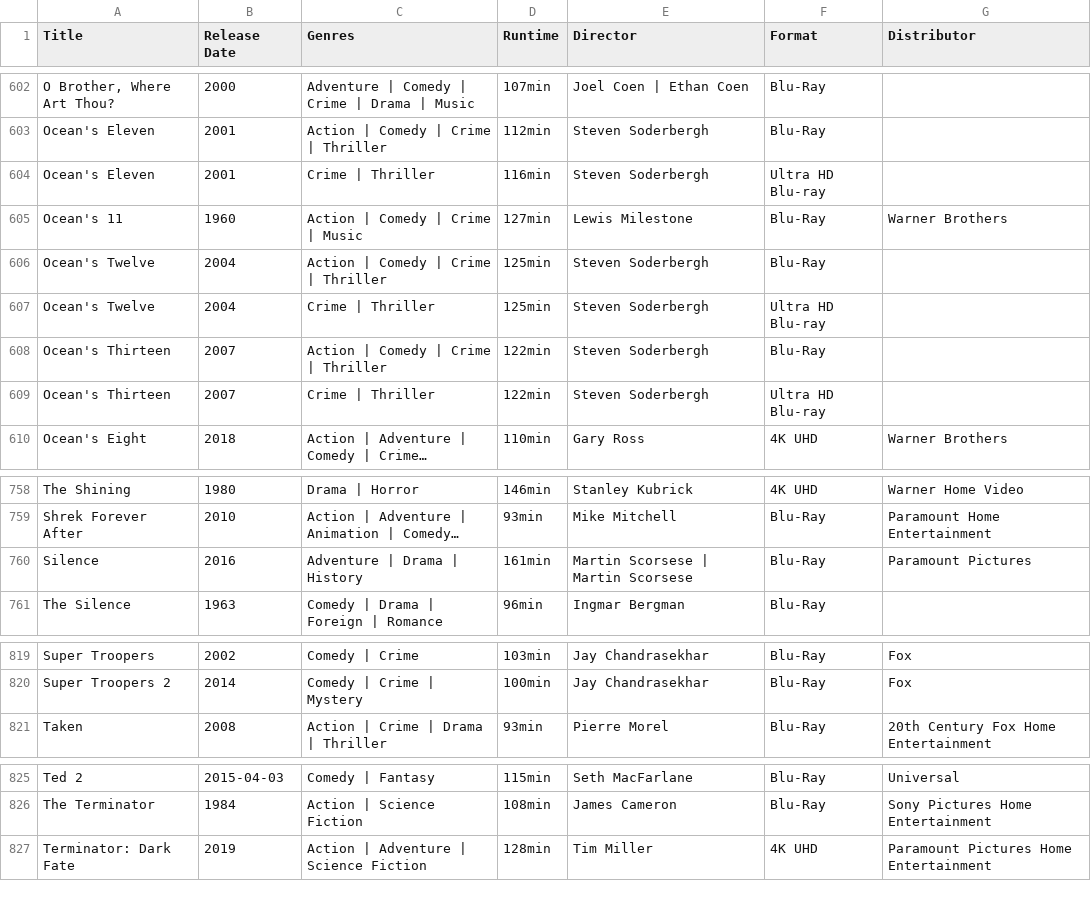
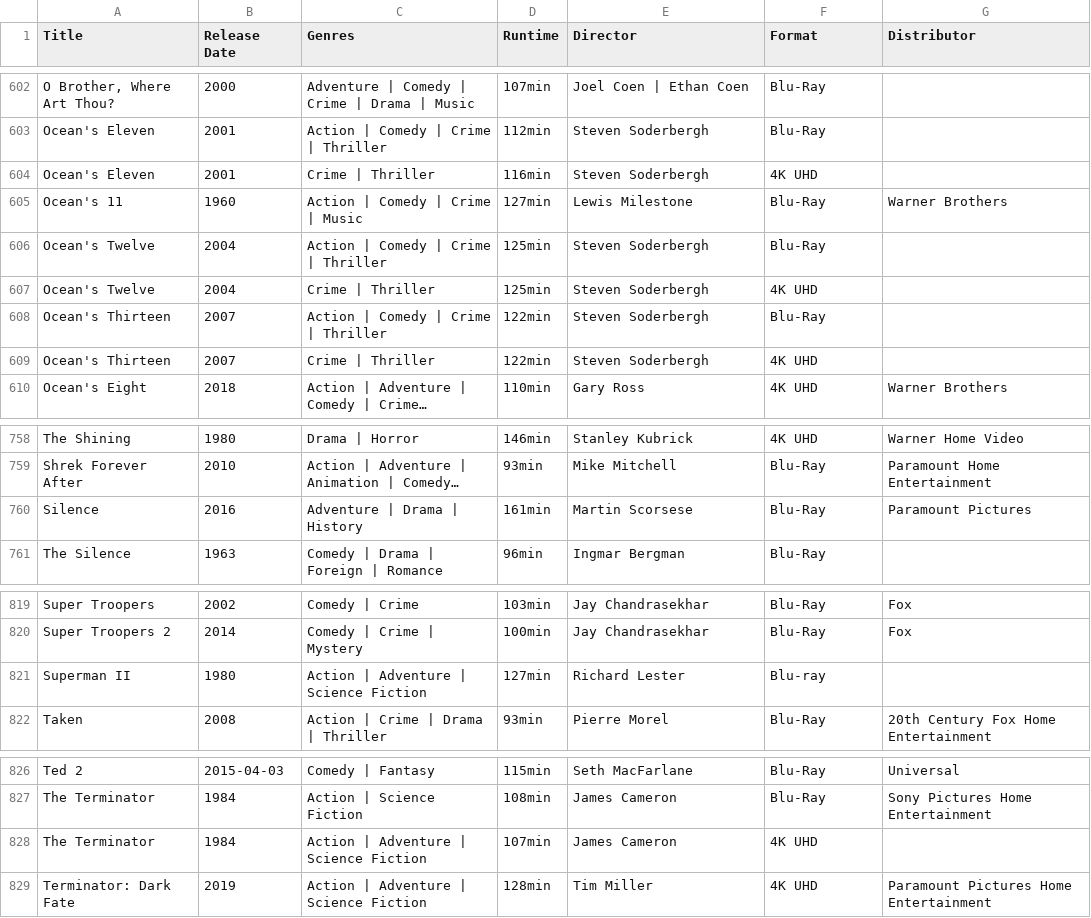
Before and after one commit to srv1054/blu-ray-HD-UHD-discs, a CSV file: Disc-Collection-2024-Master.csv, drawn as a sheet; only a part is shown, gaps mark what is left out; long unchanged cells end in …; the diff names each change by its address in the sheet, - before the commit and + after, or states it on an @@ line.

Commit message:
Update Disc-Collection-2024-Master.csv

```diff
--- a/Disc-Collection-2024-Master.csv
+++ b/Disc-Collection-2024-Master.csv
-F604 (Format): Ultra HD Blu-ray
+F604 (Format): 4K UHD
-F607 (Format): Ultra HD Blu-ray
+F607 (Format): 4K UHD
-F609 (Format): Ultra HD Blu-ray
+F609 (Format): 4K UHD
-E760 (Director): Martin Scorsese | Martin Scorsese
+E760 (Director): Martin Scorsese
+row 821: Superman II | 1980 | Action | Adventure | Science Fiction | 127min | Richard Lester | Blu-ray
+row 828: The Terminator | 1984 | Action | Adventure | Science Fiction | 107min | James Cameron | 4K UHD
```
